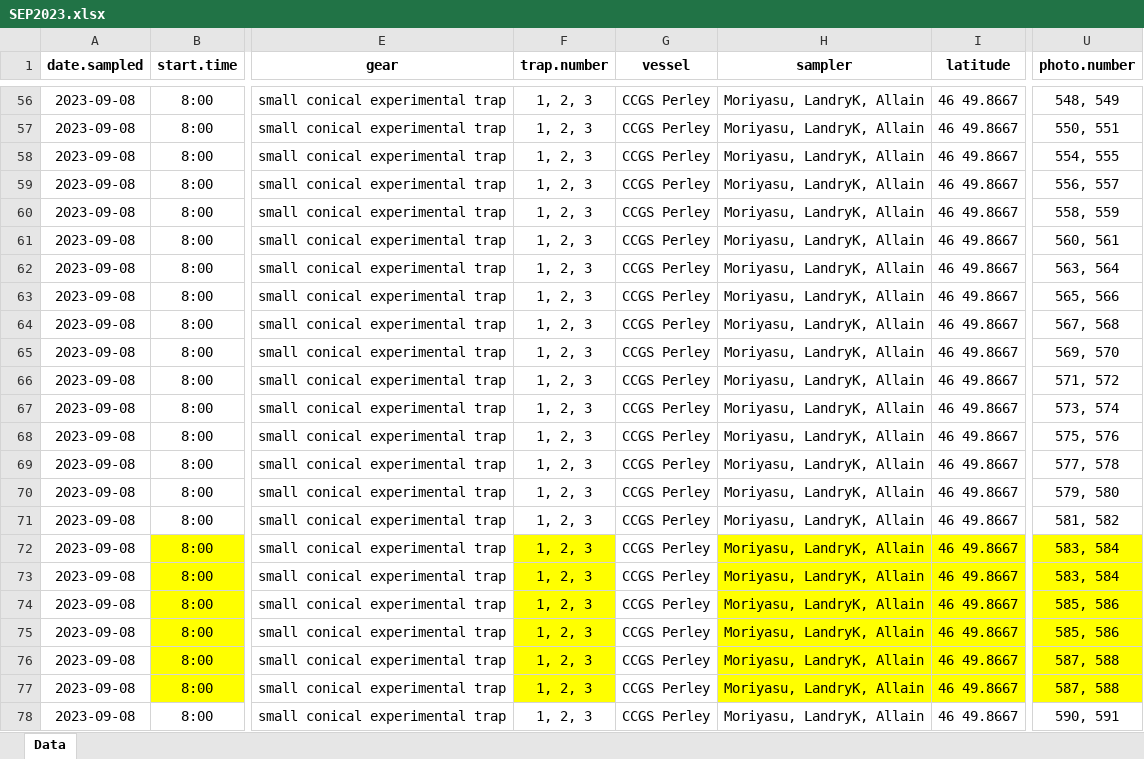
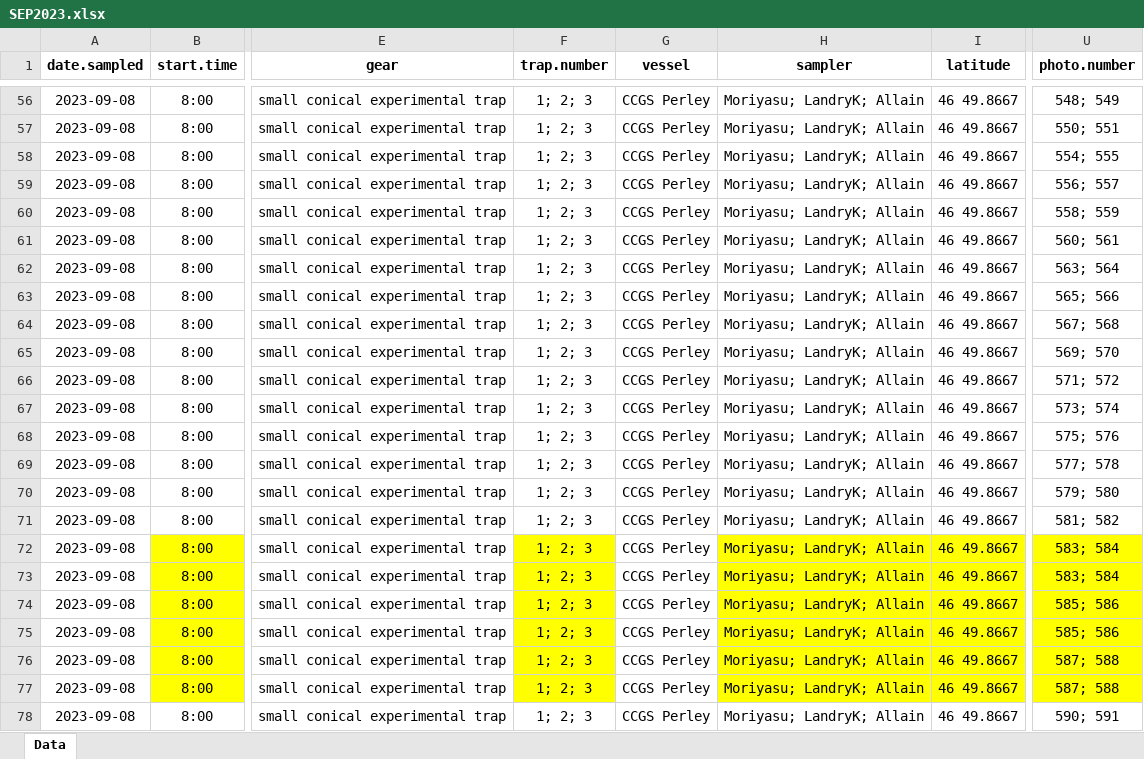
Before and after one commit to TobieSurette/snow-crab-measurement-project, an Excel workbook: studies/September 2023 - Western Cape Breton/data/SEP2023.xlsx, sheet Data, drawn as a sheet; only a part is shown, gaps mark what is left out; values as stored, in another font and other column widths than the file's, no borders; the diff covers the shown part only; the diff names each change by its address in the sheet, - before the commit and + after, or states it on an @@ line.

Commit message:
Data review

```diff
--- a/studies/September 2023 - Western Cape Breton/data/SEP2023.xlsx (sheet Data)
+++ b/studies/September 2023 - Western Cape Breton/data/SEP2023.xlsx (sheet Data)
-F56:F78 (trap.number): 1, 2, 3
+F56:F78 (trap.number): 1; 2; 3
-H56:H78 (sampler): Moriyasu, LandryK, Allain
+H56:H78 (sampler): Moriyasu; LandryK; Allain
-U56 (photo.number): 548, 549
+U56 (photo.number): 548; 549
-U57 (photo.number): 550, 551
+U57 (photo.number): 550; 551
-U58 (photo.number): 554, 555
+U58 (photo.number): 554; 555
-U59 (photo.number): 556, 557
+U59 (photo.number): 556; 557
-U60 (photo.number): 558, 559
+U60 (photo.number): 558; 559
-U61 (photo.number): 560, 561
+U61 (photo.number): 560; 561
-U62 (photo.number): 563, 564
+U62 (photo.number): 563; 564
-U63 (photo.number): 565, 566
+U63 (photo.number): 565; 566
-U64 (photo.number): 567, 568
+U64 (photo.number): 567; 568
-U65 (photo.number): 569, 570
+U65 (photo.number): 569; 570
-U66 (photo.number): 571, 572
+U66 (photo.number): 571; 572
-U67 (photo.number): 573, 574
+U67 (photo.number): 573; 574
-U68 (photo.number): 575, 576
+U68 (photo.number): 575; 576
-U69 (photo.number): 577, 578
+U69 (photo.number): 577; 578
-U70 (photo.number): 579, 580
+U70 (photo.number): 579; 580
-U71 (photo.number): 581, 582
+U71 (photo.number): 581; 582
-U72:U73 (photo.number): 583, 584
+U72:U73 (photo.number): 583; 584
-U74:U75 (photo.number): 585, 586
+U74:U75 (photo.number): 585; 586
-U76:U77 (photo.number): 587, 588
+U76:U77 (photo.number): 587; 588
-U78 (photo.number): 590, 591
+U78 (photo.number): 590; 591
```
Also changed, not shown: 132 edited cells elsewhere in this sheet, 5 other files.
